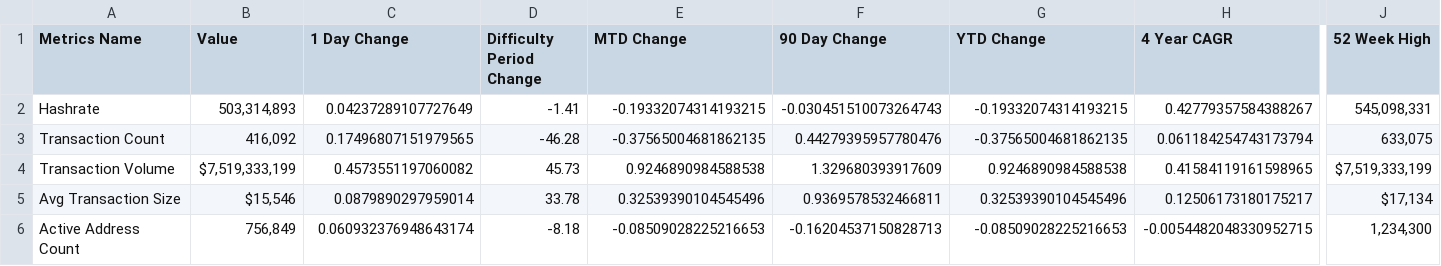
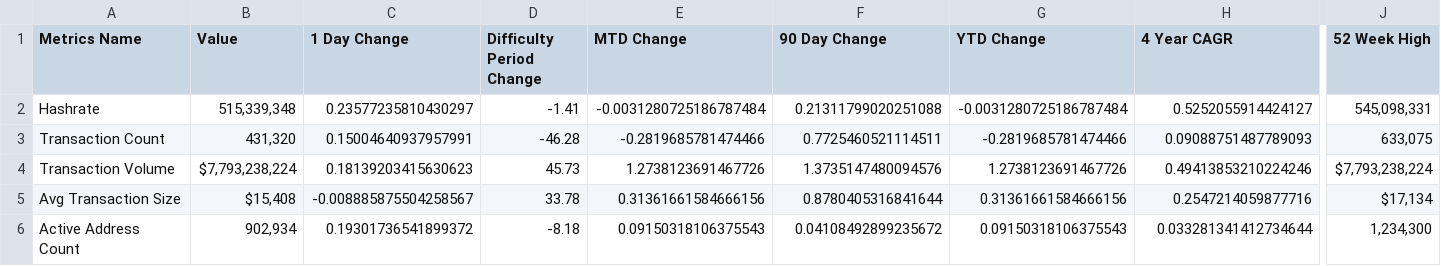
Before and after one commit to SecretSatoshis/Bitcoin-Difficulty-Report, a CSV file: fundamentals_table.csv, drawn as a sheet; only a part is shown, gaps mark what is left out; the diff covers the shown part only; the diff names each change by its address in the sheet, - before the commit and + after, or states it on an @@ line.

```diff
--- a/fundamentals_table.csv
+++ b/fundamentals_table.csv
-B2 (Value): 503,314,893
+B2 (Value): 515,339,348
-C2 (1 Day Change): 0.04237289107727649
+C2 (1 Day Change): 0.23577235810430297
-E2 (MTD Change): -0.19332074314193215
+E2 (MTD Change): -0.0031280725186787484
-F2 (90 Day Change): -0.030451510073264743
+F2 (90 Day Change): 0.21311799020251088
-G2 (YTD Change): -0.19332074314193215
+G2 (YTD Change): -0.0031280725186787484
-H2 (4 Year CAGR): 0.42779357584388267
+H2 (4 Year CAGR): 0.5252055914424127
-B3 (Value): 416,092
+B3 (Value): 431,320
-C3 (1 Day Change): 0.17496807151979565
+C3 (1 Day Change): 0.15004640937957991
-E3 (MTD Change): -0.37565004681862135
+E3 (MTD Change): -0.2819685781474466
-F3 (90 Day Change): 0.44279395957780476
+F3 (90 Day Change): 0.7725460521114511
-G3 (YTD Change): -0.37565004681862135
+G3 (YTD Change): -0.2819685781474466
-H3 (4 Year CAGR): 0.061184254743173794
+H3 (4 Year CAGR): 0.09088751487789093
-B4 (Value): $7,519,333,199
+B4 (Value): $7,793,238,224
-C4 (1 Day Change): 0.4573551197060082
+C4 (1 Day Change): 0.18139203415630623
-E4 (MTD Change): 0.9246890984588538
+E4 (MTD Change): 1.2738123691467726
-F4 (90 Day Change): 1.329680393917609
+F4 (90 Day Change): 1.3735147480094576
-G4 (YTD Change): 0.9246890984588538
+G4 (YTD Change): 1.2738123691467726
-H4 (4 Year CAGR): 0.41584119161598965
+H4 (4 Year CAGR): 0.49413853210224246
-J4 (52 Week High): $7,519,333,199
+J4 (52 Week High): $7,793,238,224
-B5 (Value): $15,546
+B5 (Value): $15,408
-C5 (1 Day Change): 0.0879890297959014
+C5 (1 Day Change): -0.008885875504258567
-E5 (MTD Change): 0.32539390104545496
+E5 (MTD Change): 0.31361661584666156
-F5 (90 Day Change): 0.9369578532466811
+F5 (90 Day Change): 0.8780405316841644
-G5 (YTD Change): 0.32539390104545496
+G5 (YTD Change): 0.31361661584666156
-H5 (4 Year CAGR): 0.12506173180175217
+H5 (4 Year CAGR): 0.2547214059877716
-B6 (Value): 756,849
+B6 (Value): 902,934
-C6 (1 Day Change): 0.060932376948643174
+C6 (1 Day Change): 0.19301736541899372
-E6 (MTD Change): -0.08509028225216653
+E6 (MTD Change): 0.09150318106375543
-F6 (90 Day Change): -0.16204537150828713
+F6 (90 Day Change): 0.04108492899235672
-G6 (YTD Change): -0.08509028225216653
+G6 (YTD Change): 0.09150318106375543
-H6 (4 Year CAGR): -0.0054482048330952715
+H6 (4 Year CAGR): 0.033281341412734644
```
Also changed, not shown: 30 edited cells elsewhere in this file, difficulty_table.csv, performance_table.csv, 2 other files.
